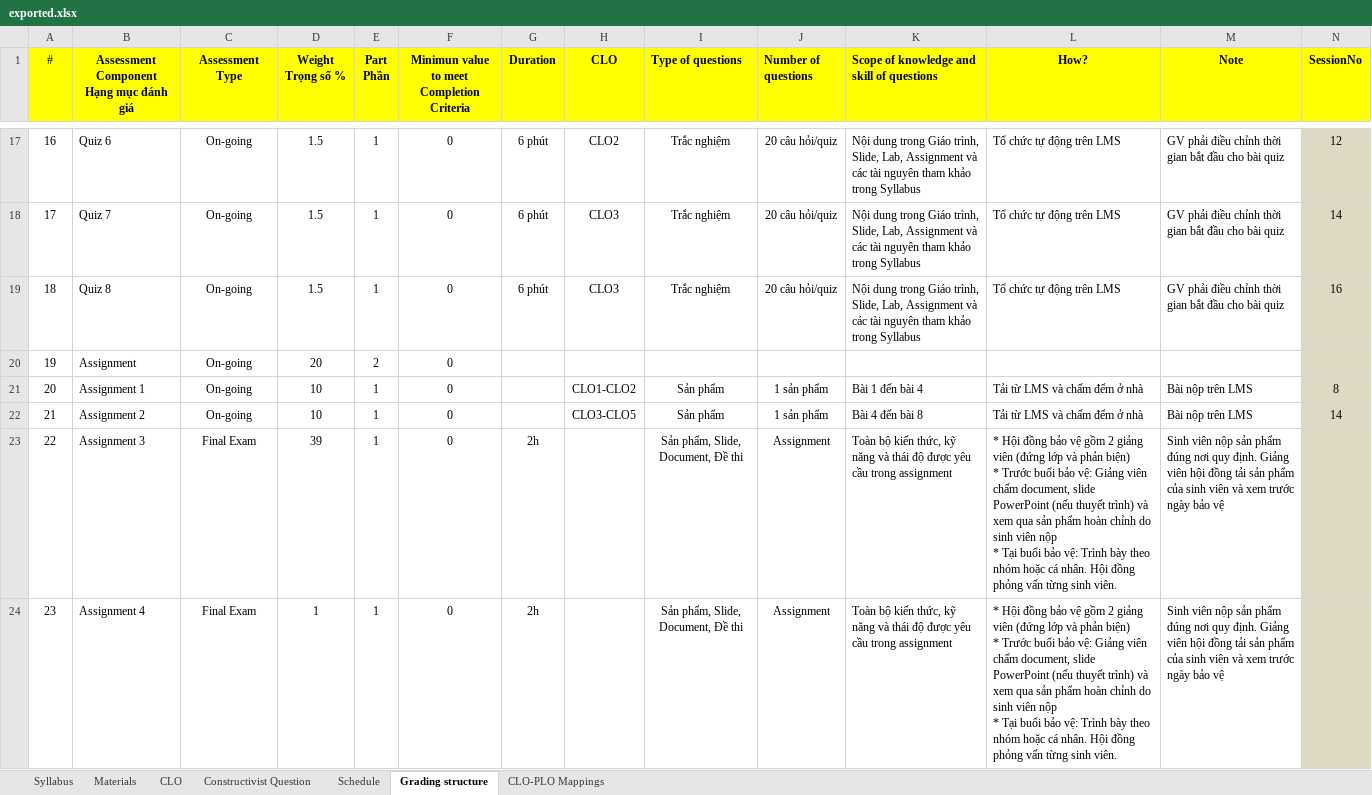
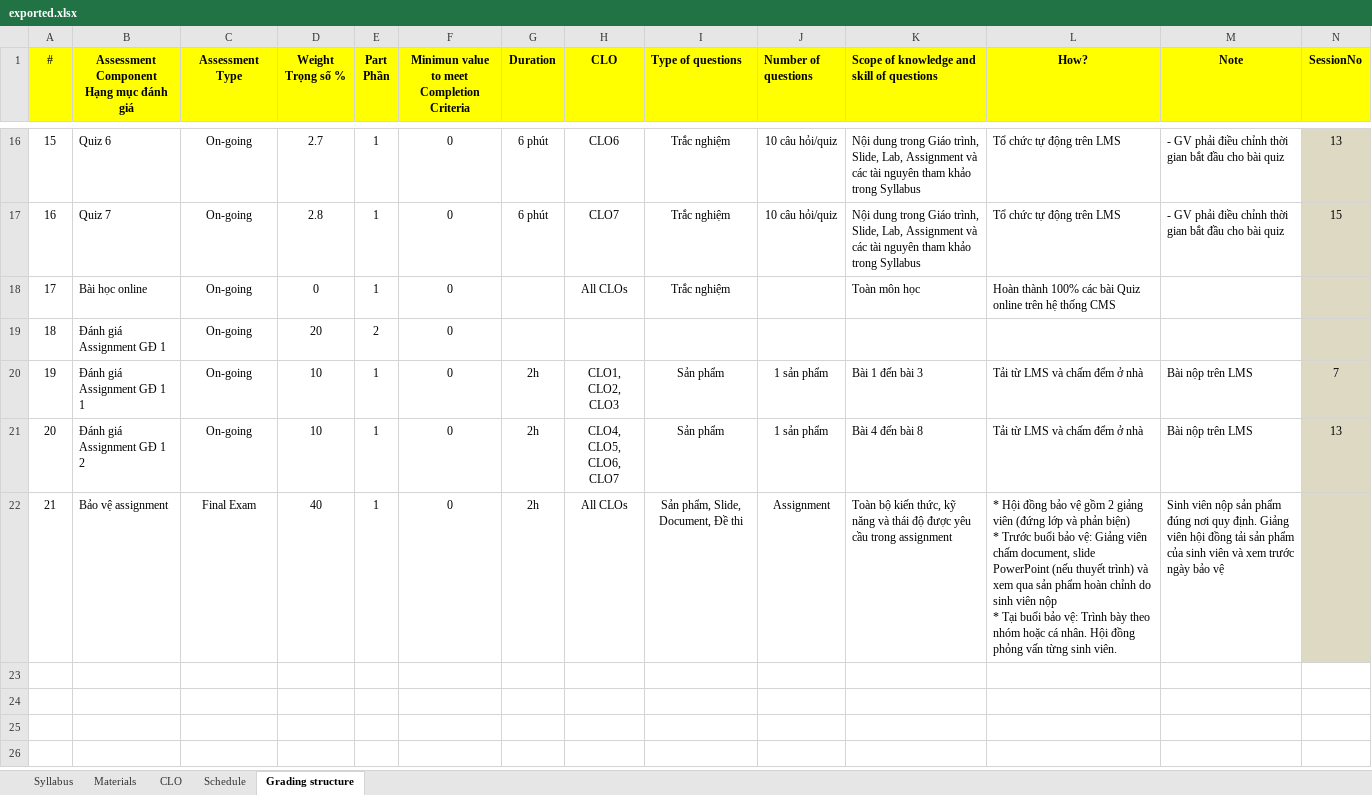
Before and after one commit to chuquan22/CurriculumManagementSystem_BE, an Excel workbook: CurriculumManagementSystemWebAPI/exported.xlsx, sheet Grading structure, drawn as a sheet; only a part is shown, gaps mark what is left out; values as stored, in another font and other column widths than the file's, no borders; removed rows and columns are numbered as before the commit, all else as after; rows hold the shown columns only; ↵ is a line break in a cell; the diff covers the shown part only; the diff names each change by its address in the sheet, - before the commit and + after, or states it on an @@ line.

Commit message:
fix export syllabus

```diff
--- a/CurriculumManagementSystemWebAPI/exported.xlsx (sheet Grading structure)
+++ b/CurriculumManagementSystemWebAPI/exported.xlsx (sheet Grading structure)
-sheet tab: Constructivist Question
-sheet tab: CLO-PLO Mappings
@@ column A (#) renumbered between rows 10 and 22 @@
-D16 (Weight Trọng số %): 1.5
+D16 (Weight Trọng số %): 2.7
-H16 (CLO): CLO2
+H16 (CLO): CLO6
-J16:J17 (Number of questions): 20 câu hỏi/quiz
+J16:J17 (Number of questions): 10 câu hỏi/quiz
-M16:M17 (Note): GV phải…
+M16:M17 (Note): - GV phải…
-N16 (SessionNo): 12
+N16 (SessionNo): 13
-D17 (Weight Trọng số %): 1.5
+D17 (Weight Trọng số %): 2.8
-H17 (CLO): CLO3
+H17 (CLO): CLO7
-N17 (SessionNo): 14
+N17 (SessionNo): 15
-row 19: 18 | Quiz 8 | On-going | 1.5 | 1 | 0 | 6 phút | CLO3 | Trắc nghiệm | 20 câu hỏi/quiz | Nội dung trong Giáo trình, Slide, Lab, Assignment và các tài nguyên tham khảo trong Syllabus | Tổ chức tự động trên LMS | GV phải điều chỉnh thời gian bắt đầu cho bài quiz | 16
+row 18: 17 | Bài học online | On-going | 0 | 1 | 0 |  | All CLOs | Trắc nghiệm |  | Toàn môn học | Hoàn thành 100% các bài Quiz online trên hệ thống CMS
-B19: Assignment
+B19: Đánh giá Assignment GĐ 1
-B20: Assignment 1
+B20: Đánh giá Assignment GĐ 1 1
-G20:G21 (Duration): (empty)
+G20:G21 (Duration): 2h
-H20 (CLO): CLO1-CLO2
+H20 (CLO): CLO1, ↵ CLO2, ↵ CLO3
-K20: Bài 1 đến bài 4
+K20: Bài 1 đến bài 3
-N20 (SessionNo): 8
+N20 (SessionNo): 7
-B21: Assignment 2
+B21: Đánh giá Assignment GĐ 1 2
-H21 (CLO): CLO3-CLO5
+H21 (CLO): CLO4, ↵ CLO5, ↵ CLO6, ↵ CLO7
-N21 (SessionNo): 14
+N21 (SessionNo): 13
-B22: Assignment 3
+B22: Bảo vệ assignment
-D22 (Weight Trọng số %): 39
+D22 (Weight Trọng số %): 40
-H22 (CLO): (empty)
+H22 (CLO): All CLOs
-row 24: 23 | Assignment 4 | Final Exam | 1 | 1 | 0 | 2h |  | Sản phẩm, Slide, Document, Đề thi | Assignment | Toàn bộ kiến thức, kỹ năng và thái độ được yêu cầu trong assignment | * Hội đồng bảo vệ gồm 2 giảng viên (đứng lớp và phản biện) ↵ * Trước buổi bảo vệ: Giảng viên chấm document, slide PowerPoint (nếu thuyết trình) và xem qua sản phẩm hoàn chỉnh do sinh viên nộp ↵ * Tại buổi bảo vệ: Trình bày theo nhóm hoặc cá nhân. Hội đồng phỏng vấn từng sinh viên. | Sinh viên nộp sản phẩm đúng nơi quy định. Giảng viên hội đồng tải sản phẩm của sinh viên và xem trước ngày bảo vệ
```
Also changed, not shown: 1 removed row and 48 edited cells elsewhere in this sheet, sheet Schedule, sheet Materials, sheet CLO, sheet Syllabus, CurriculumManagementSystemWebAPI/SyllabusExcel.xlsx, 1 other file.
